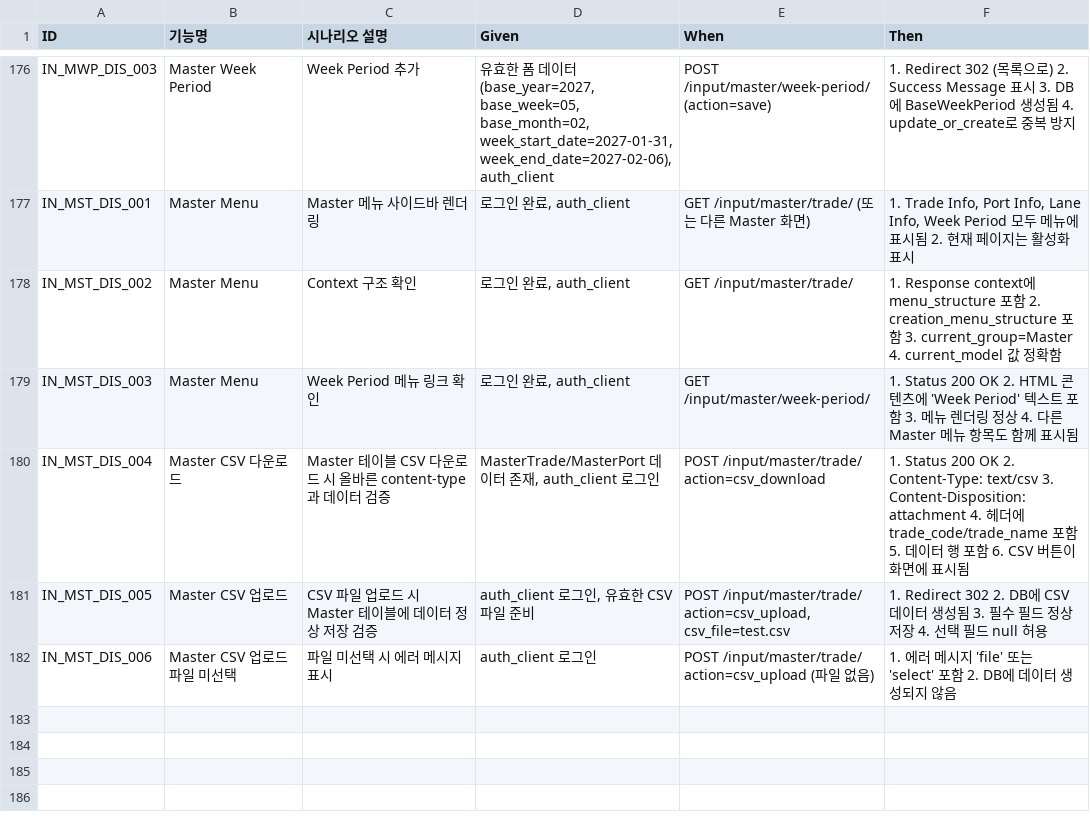
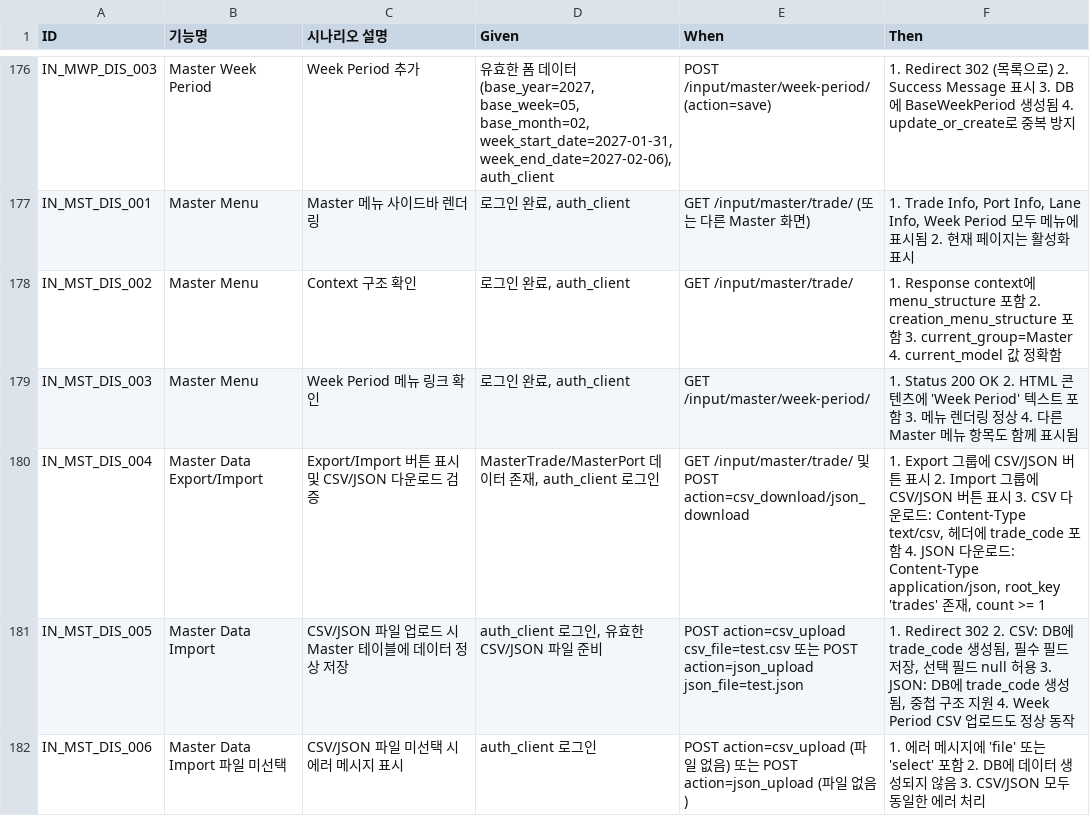
Before and after one commit to cbjsena/cascadingDemo, a CSV file: doc/test_scenarios/test_scenarios_input_data.csv, drawn as a sheet; only a part is shown, gaps mark what is left out.

Commit message:
Add JSON import/export functionality; implement handlers for Master tables and update UI components

```diff
--- a/doc/test_scenarios/test_scenarios_input_data.csv
+++ b/doc/test_scenarios/test_scenarios_input_data.csv
@@ -179,4 +179,4 @@ IN_MST_DIS_002,Master Menu,Context 구조 확인,"로그인 완료, auth_client"
 IN_MST_DIS_003,Master Menu,Week Period 메뉴 링크 확인,"로그인 완료, auth_client",GET /input/master/week-period/,"1. Status 200 OK 2. HTML 콘텐츠에 'Week Period' 텍스트 포함 3. 메뉴 렌더링 정상 4. 다른 Master 메뉴 항목도 함께 표시됨"
-IN_MST_DIS_004,Master CSV 다운로드,Master 테이블 CSV 다운로드 시 올바른 content-type과 데이터 검증,"MasterTrade/MasterPort 데이터 존재, auth_client 로그인","POST /input/master/trade/ action=csv_download","1. Status 200 OK 2. Content-Type: text/csv 3. Content-Disposition: attachment 4. 헤더에 trade_code/trade_name 포함 5. 데이터 행 포함 6. CSV 버튼이 화면에 표시됨"
-IN_MST_DIS_005,Master CSV 업로드,CSV 파일 업로드 시 Master 테이블에 데이터 정상 저장 검증,"auth_client 로그인, 유효한 CSV 파일 준비","POST /input/master/trade/ action=csv_upload, csv_file=test.csv","1. Redirect 302 2. DB에 CSV 데이터 생성됨 3. 필수 필드 정상 저장 4. 선택 필드 null 허용"
-IN_MST_DIS_006,Master CSV 업로드 파일 미선택,"파일 미선택 시 에러 메시지 표시","auth_client 로그인","POST /input/master/trade/ action=csv_upload (파일 없음)","1. 에러 메시지 'file' 또는 'select' 포함 2. DB에 데이터 생성되지 않음"
+IN_MST_DIS_004,Master Data Export/Import,Export/Import 버튼 표시 및 CSV/JSON 다운로드 검증,"MasterTrade/MasterPort 데이터 존재, auth_client 로그인","GET /input/master/trade/ 및 POST action=csv_download/json_download","1. Export 그룹에 CSV/JSON 버튼 표시 2. Import 그룹에 CSV/JSON 버튼 표시 3. CSV 다운로드: Content-Type text/csv, 헤더에 trade_code 포함 4. JSON 다운로드: Content-Type application/json, root_key 'trades' 존재, count >= 1"
+IN_MST_DIS_005,Master Data Import,CSV/JSON 파일 업로드 시 Master 테이블에 데이터 정상 저장,"auth_client 로그인, 유효한 CSV/JSON 파일 준비","POST action=csv_upload csv_file=test.csv 또는 POST action=json_upload json_file=test.json","1. Redirect 302 2. CSV: DB에 trade_code 생성됨, 필수 필드 저장, 선택 필드 null 허용 3. JSON: DB에 trade_code 생성됨, 중첩 구조 지원 4. Week Period CSV 업로드도 정상 동작"
+IN_MST_DIS_006,Master Data Import 파일 미선택,CSV/JSON 파일 미선택 시 에러 메시지 표시,"auth_client 로그인","POST action=csv_upload (파일 없음) 또는 POST action=json_upload (파일 없음)","1. 에러 메시지에 'file' 또는 'select' 포함 2. DB에 데이터 생성되지 않음 3. CSV/JSON 모두 동일한 에러 처리"
```
Also changed, not shown: 8 other files.
